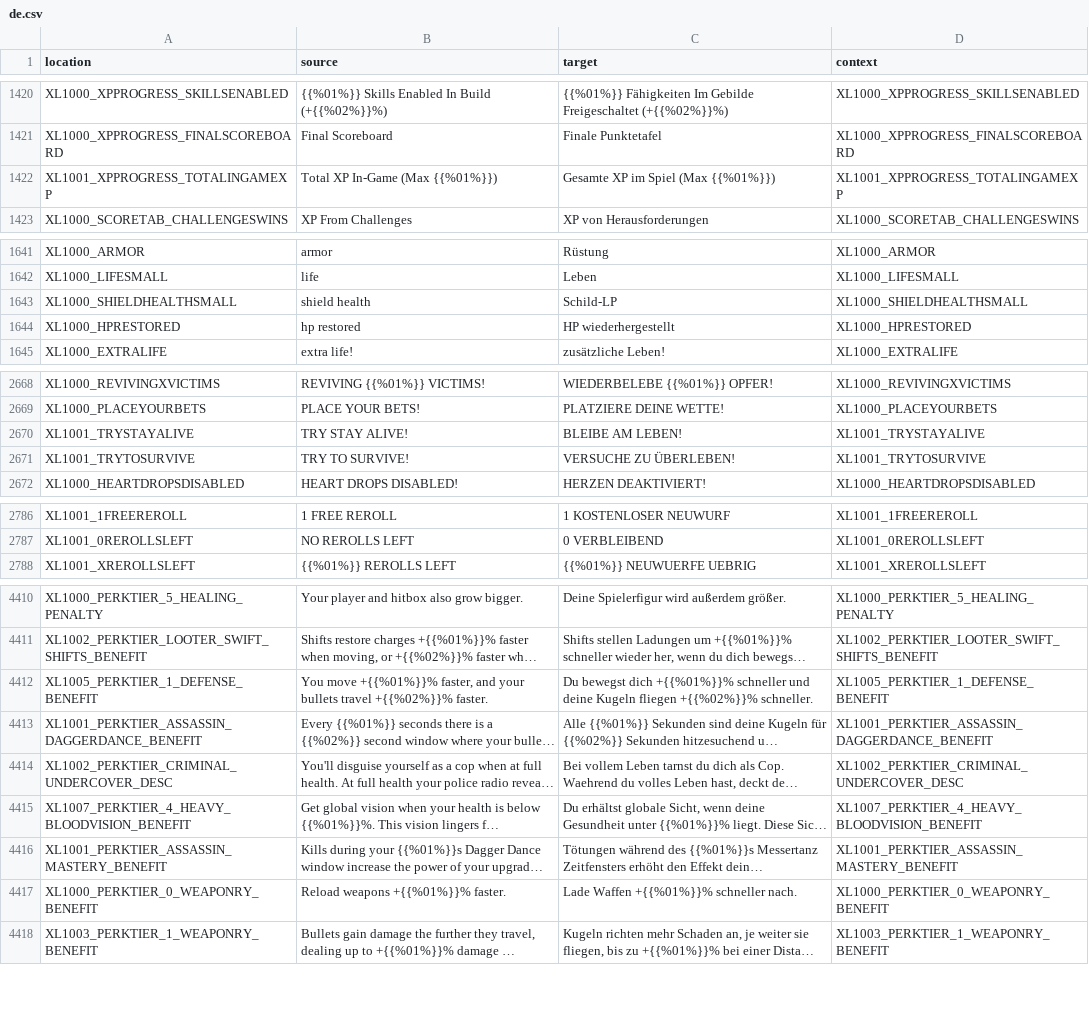
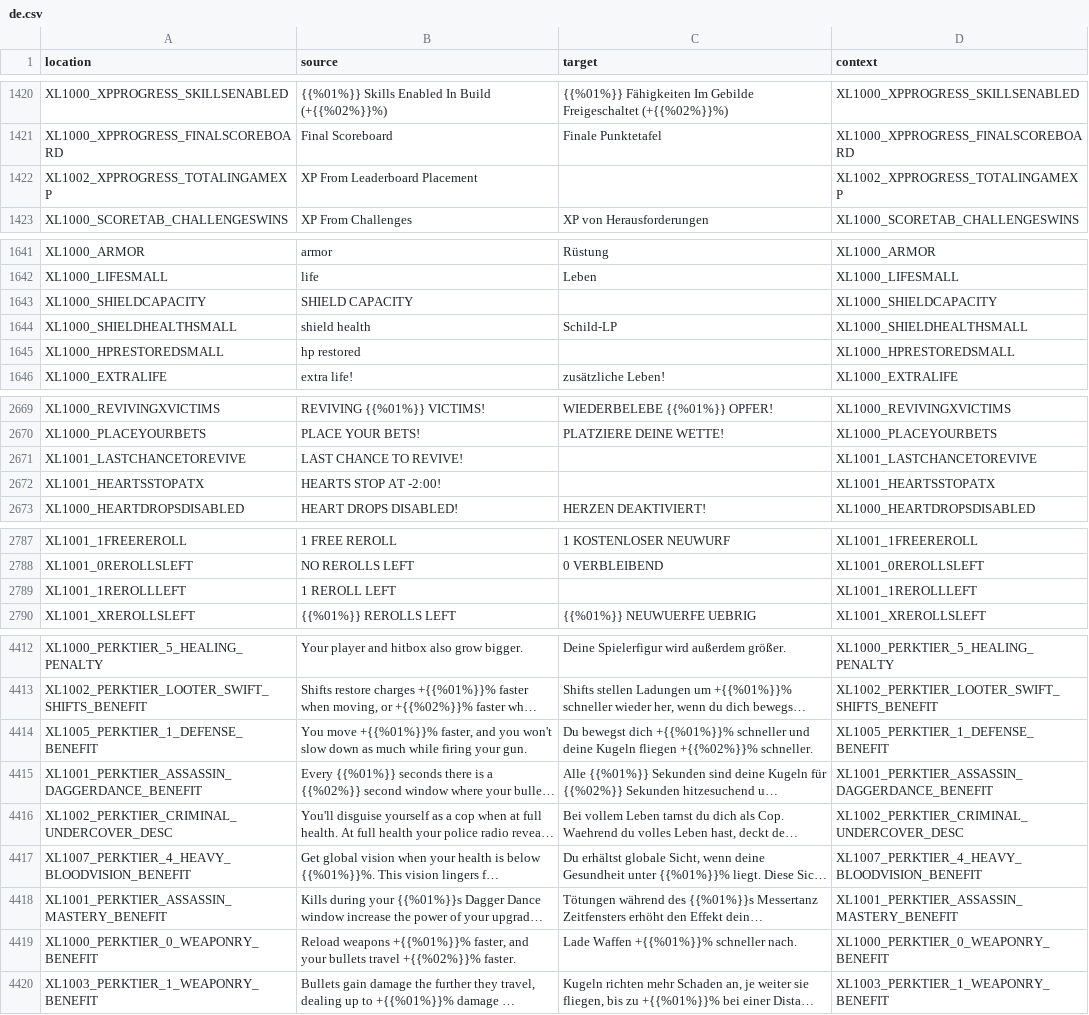
Before and after one commit to bencelot/GeneshiftTranslations, a CSV file: de.csv, drawn as a sheet; only a part is shown, gaps mark what is left out; long unchanged cells end in …; removed rows and columns are numbered as before the commit, all else as after; the diff covers the shown part only; the diff names each change by its address in the sheet, - before the commit and + after, or states it on an @@ line.

```diff
--- a/de.csv
+++ b/de.csv
-row 1422: XL1001_XPPROGRESS_TOTALINGAMEXP | Total XP In-Game (Max {{%01%}}) | Gesamte XP im Spiel (Max {{%01%}}) | XL1001_XPPROGRESS_TOTALINGAMEXP
+row 1422: XL1002_XPPROGRESS_TOTALINGAMEXP | XP From Leaderboard Placement |  | XL1002_XPPROGRESS_TOTALINGAMEXP
+row 1643: XL1000_SHIELDCAPACITY | SHIELD CAPACITY |  | XL1000_SHIELDCAPACITY
-A1645 (location): XL1000_HPRESTORED
+A1645 (location): XL1000_HPRESTOREDSMALL
-C1645 (target): HP wiederhergestellt
+C1645 (target): (empty)
-D1645 (context): XL1000_HPRESTORED
+D1645 (context): XL1000_HPRESTOREDSMALL
-row 2670: XL1001_TRYSTAYALIVE | TRY STAY ALIVE! | BLEIBE AM LEBEN! | XL1001_TRYSTAYALIVE
-row 2671: XL1001_TRYTOSURVIVE | TRY TO SURVIVE! | VERSUCHE ZU ÜBERLEBEN! | XL1001_TRYTOSURVIVE
+row 2671: XL1001_LASTCHANCETOREVIVE | LAST CHANCE TO REVIVE! |  | XL1001_LASTCHANCETOREVIVE
+row 2672: XL1001_HEARTSSTOPATX | HEARTS STOP AT -2:00! |  | XL1001_HEARTSSTOPATX
+row 2789: XL1001_1REROLLLEFT | 1 REROLL LEFT |  | XL1001_1REROLLLEFT
-B4414 (source): …faster, and your bullets travel +{{%02%}}% faster.
+B4414 (source): …faster, and you won't slow down as much while firing your gun.
-B4419 (source): …weapons +{{%01%}}% faster.
+B4419 (source): …weapons +{{%01%}}% faster, and your bullets travel +{{%02%}}% faster.
```
Also changed, not shown: 11 edited cells elsewhere in this file, en.csv, es.csv, 4 other files.
